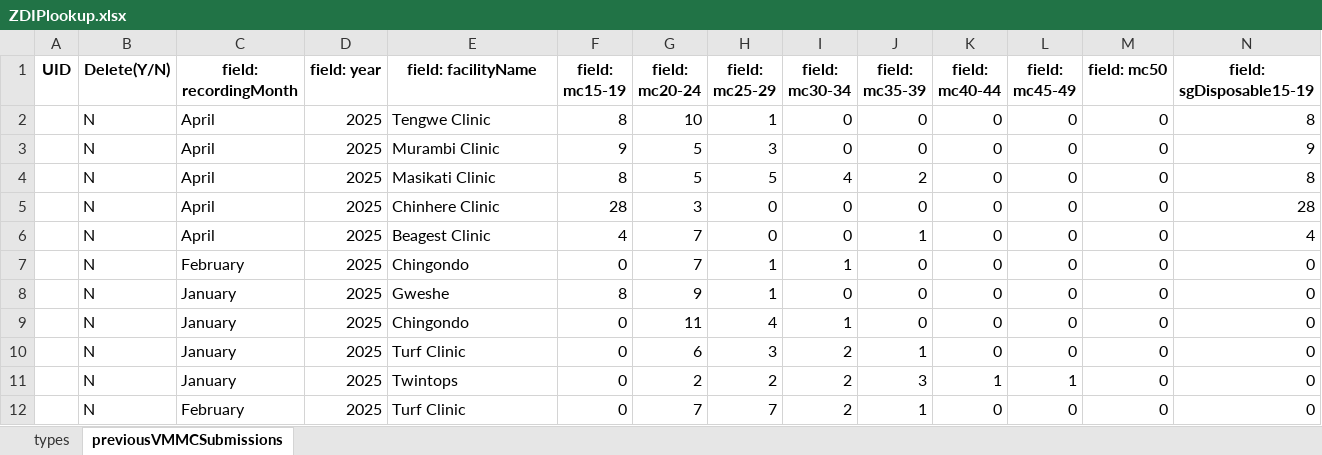
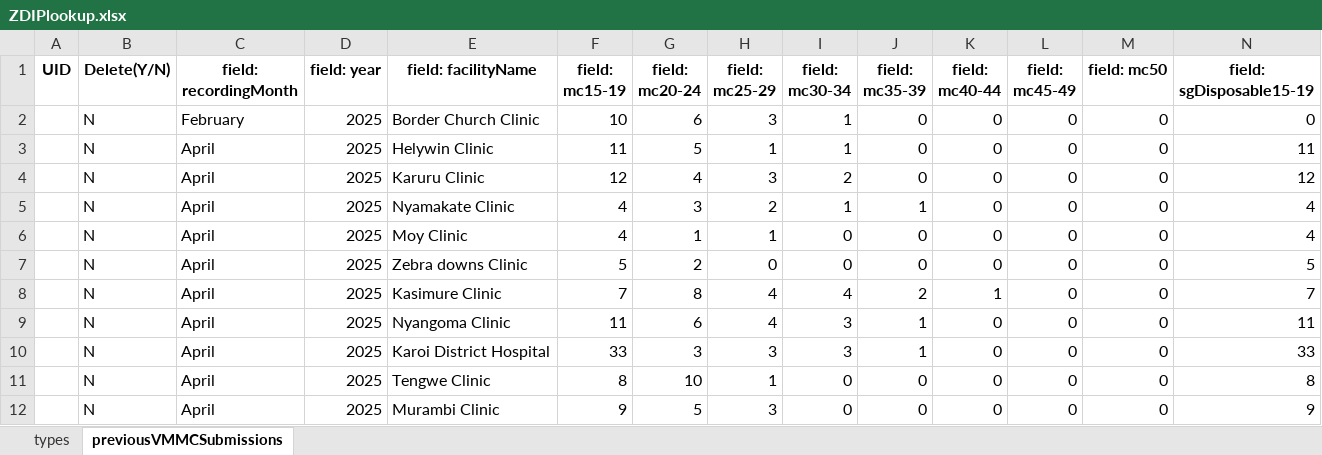
Before and after one commit to ashleymutenha/zazic-commcareManipulation, an Excel workbook: ZDIPlookup.xlsx, sheet previousVMMCSubmissions, drawn as a sheet; only a part is shown; the shorter side is filled out with more unchanged rows; values as stored, in another font and other column widths than the file's, no borders; rows hold the shown columns only; the diff names each change by its address in the sheet, - before the commit and + after, or states it on an @@ line.

```diff
--- a/ZDIPlookup.xlsx (sheet previousVMMCSubmissions)
+++ b/ZDIPlookup.xlsx (sheet previousVMMCSubmissions)
+row 2:  | N | February | 2025 | Border Church Clinic | 10 | 6 | 3 | 1 | 0 | 0 | 0 | 0 | 0
+row 3:  | N | April | 2025 | Helywin Clinic | 11 | 5 | 1 | 1 | 0 | 0 | 0 | 0 | 11
+row 4:  | N | April | 2025 | Karuru Clinic | 12 | 4 | 3 | 2 | 0 | 0 | 0 | 0 | 12
+row 5:  | N | April | 2025 | Nyamakate Clinic | 4 | 3 | 2 | 1 | 1 | 0 | 0 | 0 | 4
+row 6:  | N | April | 2025 | Moy Clinic | 4 | 1 | 1 | 0 | 0 | 0 | 0 | 0 | 4
+row 7:  | N | April | 2025 | Zebra downs Clinic | 5 | 2 | 0 | 0 | 0 | 0 | 0 | 0 | 5
+row 8:  | N | April | 2025 | Kasimure Clinic | 7 | 8 | 4 | 4 | 2 | 1 | 0 | 0 | 7
+row 9:  | N | April | 2025 | Nyangoma Clinic | 11 | 6 | 4 | 3 | 1 | 0 | 0 | 0 | 11
+row 10:  | N | April | 2025 | Karoi District Hospital | 33 | 3 | 3 | 3 | 1 | 0 | 0 | 0 | 33
```
Also changed, not shown: data.xlsx, resultantLookupTable.xlsx, 5 other files.
